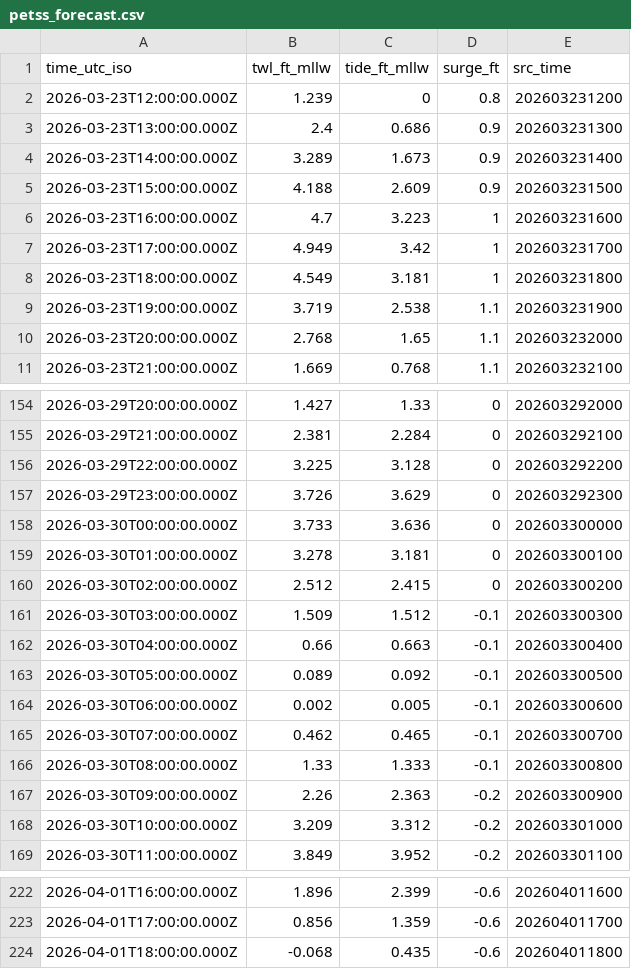
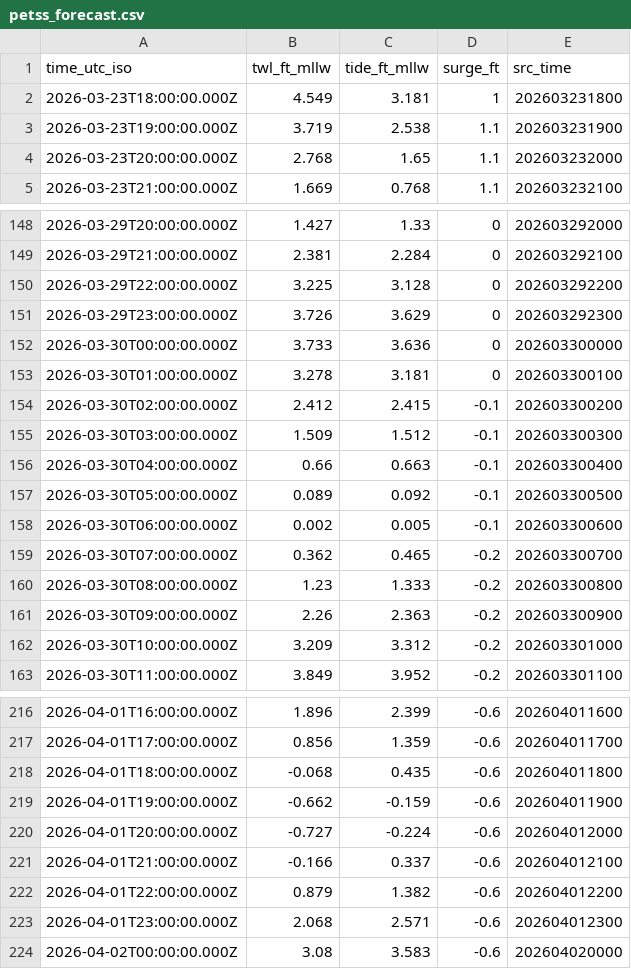
Before and after one commit to hondrospj/Absecon, a CSV file: data/petss_forecast.csv, drawn as a sheet; only a part is shown, gaps mark what is left out; the diff covers the shown part only.

```diff
--- a/data/petss_forecast.csv
+++ b/data/petss_forecast.csv
@@ -1,8 +1,2 @@
 time_utc_iso,twl_ft_mllw,tide_ft_mllw,surge_ft,src_time
-2026-03-23T12:00:00.000Z,1.239,0,0.8,202603231200
-2026-03-23T13:00:00.000Z,2.4,0.686,0.9,202603231300
-2026-03-23T14:00:00.000Z,3.289,1.673,0.9,202603231400
-2026-03-23T15:00:00.000Z,4.188,2.609,0.9,202603231500
-2026-03-23T16:00:00.000Z,4.7,3.223,1,202603231600
-2026-03-23T17:00:00.000Z,4.949,3.42,1,202603231700
 2026-03-23T18:00:00.000Z,4.549,3.181,1,202603231800
@@ -159,3 +153,3 @@ time_utc_iso,twl_ft_mllw,tide_ft_mllw,surge_ft,src_time
 2026-03-30T01:00:00.000Z,3.278,3.181,0,202603300100
-2026-03-30T02:00:00.000Z,2.512,2.415,0,202603300200
+2026-03-30T02:00:00.000Z,2.412,2.415,-0.1,202603300200
 2026-03-30T03:00:00.000Z,1.509,1.512,-0.1,202603300300
@@ -164,4 +158,4 @@ time_utc_iso,twl_ft_mllw,tide_ft_mllw,surge_ft,src_time
 2026-03-30T06:00:00.000Z,0.002,0.005,-0.1,202603300600
-2026-03-30T07:00:00.000Z,0.462,0.465,-0.1,202603300700
-2026-03-30T08:00:00.000Z,1.33,1.333,-0.1,202603300800
+2026-03-30T07:00:00.000Z,0.362,0.465,-0.2,202603300700
+2026-03-30T08:00:00.000Z,1.23,1.333,-0.2,202603300800
 2026-03-30T09:00:00.000Z,2.26,2.363,-0.2,202603300900
@@ -224 +218,7 @@ time_utc_iso,twl_ft_mllw,tide_ft_mllw,surge_ft,src_time
 2026-04-01T18:00:00.000Z,-0.068,0.435,-0.6,202604011800
+2026-04-01T19:00:00.000Z,-0.662,-0.159,-0.6,202604011900
+2026-04-01T20:00:00.000Z,-0.727,-0.224,-0.6,202604012000
+2026-04-01T21:00:00.000Z,-0.166,0.337,-0.6,202604012100
+2026-04-01T22:00:00.000Z,0.879,1.382,-0.6,202604012200
+2026-04-01T23:00:00.000Z,2.068,2.571,-0.6,202604012300
+2026-04-02T00:00:00.000Z,3.08,3.583,-0.6,202604020000
```
Also changed, not shown: 29 edited cells elsewhere in this file, 3 other files.
